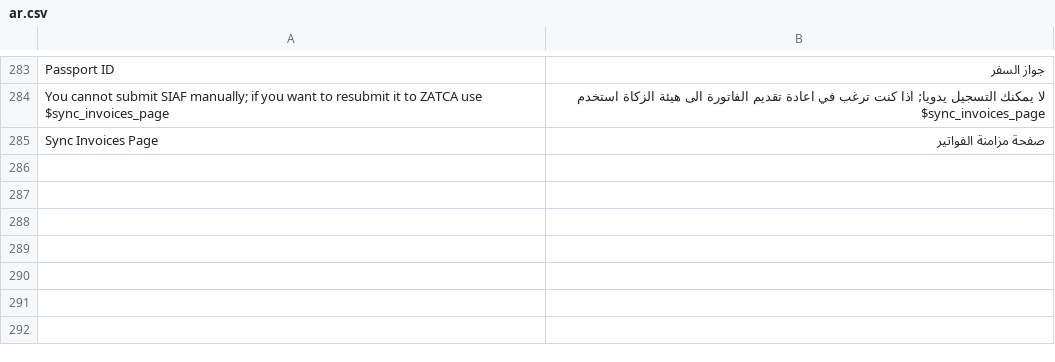
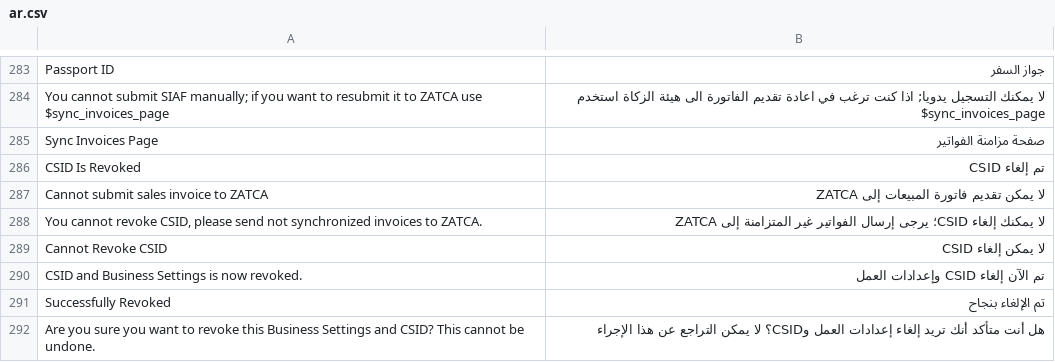
Before and after one commit to lavaloon-eg/ksa_compliance, a CSV file: ksa_compliance/translations/ar.csv, drawn as a sheet; only a part is shown, gaps mark what is left out; the diff names each change by its address in the sheet, - before the commit and + after, or states it on an @@ line.

Commit message:
Add revocation to zatca business settings

```diff
--- a/ksa_compliance/translations/ar.csv
+++ b/ksa_compliance/translations/ar.csv
+row 286: CSID Is Revoked | تم إلغاء CSID
+row 287: Cannot submit sales invoice to ZATCA | لا يمكن تقديم فاتورة المبيعات إلى ZATCA
+row 288: You cannot revoke CSID, please send not synchronized invoices to ZATCA. | لا يمكنك إلغاء CSID؛ يرجى إرسال الفواتير غير المتزامنة إلى ZATCA
+row 289: Cannot Revoke CSID | لا يمكن إلغاء CSID
+row 290: CSID and Business Settings is now revoked. | تم الآن إلغاء CSID وإعدادات العمل
+row 291: Successfully Revoked | تم الإلغاء بنجاح
+row 292: Are you sure you want to revoke this Business Settings and CSID? This cannot be undone. | هل أنت متأكد أنك تريد إلغاء إعدادات العمل وCSID؟ لا يمكن التراجع عن هذا الإجراء
```
Also changed, not shown: 5 other files.
